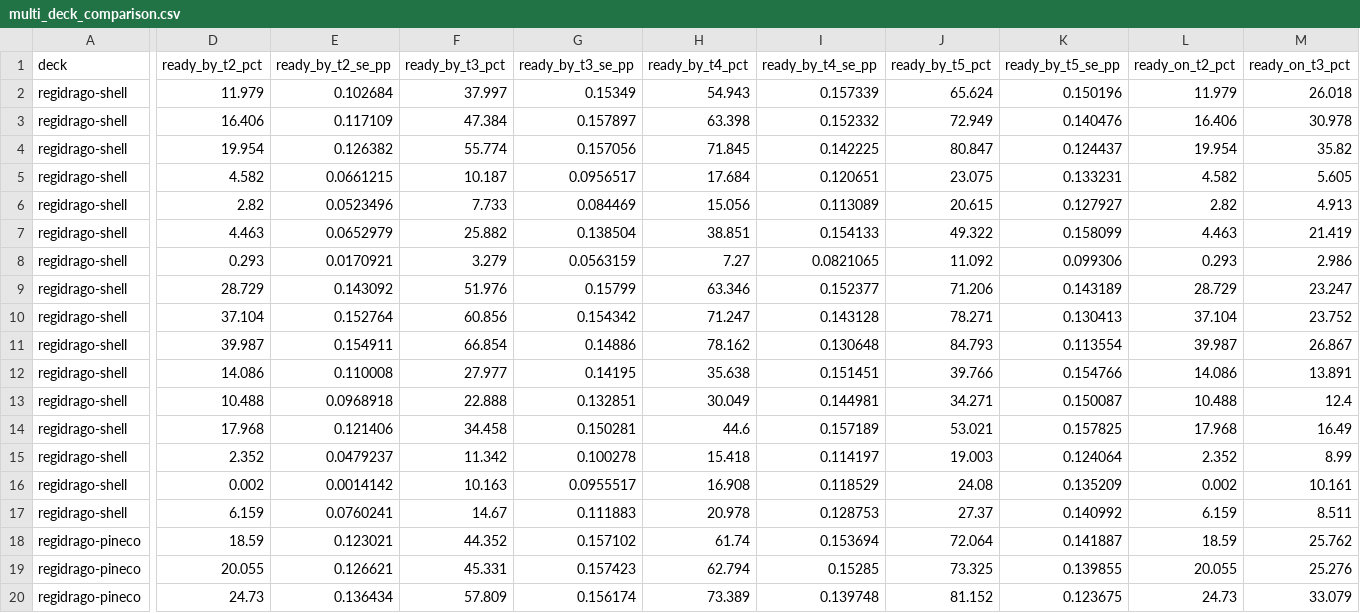
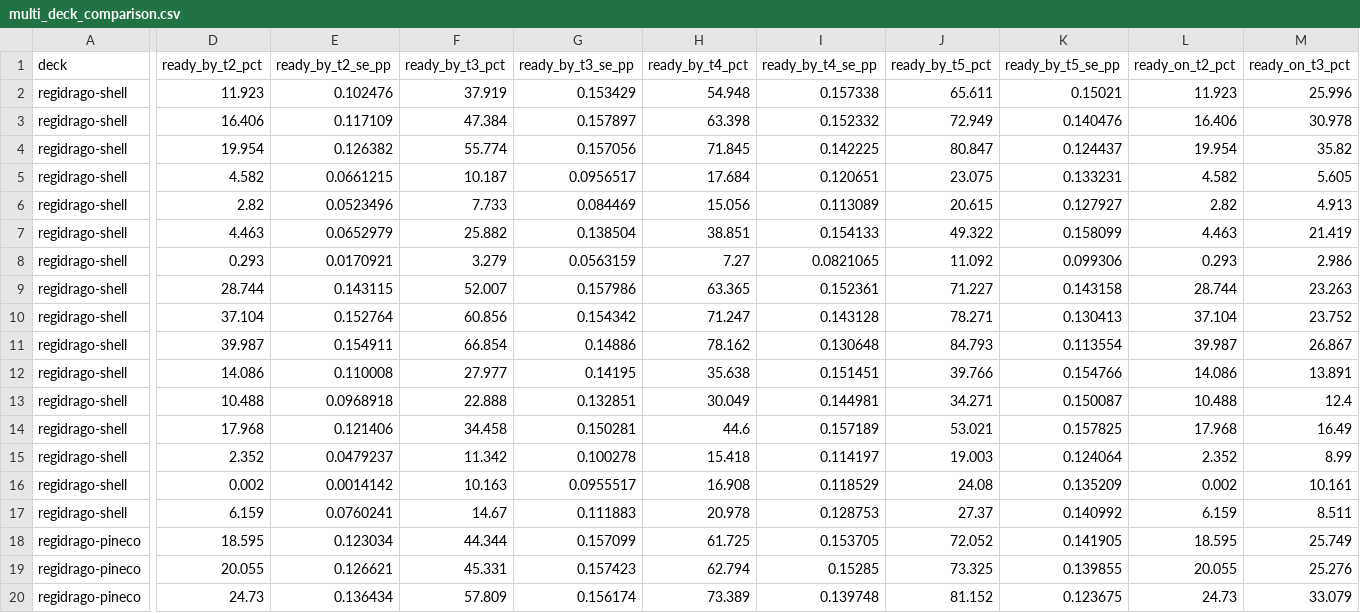
Before and after one commit to FlareZ123/pokemon-sims, a CSV file: results/multi_deck_comparison.csv, drawn as a sheet; only a part is shown, gaps mark what is left out; removed rows and columns are numbered as before the commit, all else as after; rows hold the shown columns only; the diff covers the shown part only; the diff names each change by its address in the sheet, - before the commit and + after, or states it on an @@ line.

Commit message:
Refresh paired named-deck matrix for issue 1356

```diff
--- a/results/multi_deck_comparison.csv
+++ b/results/multi_deck_comparison.csv
-D2 (ready_by_t2_pct): 11.979
+D2 (ready_by_t2_pct): 11.923
-E2 (ready_by_t2_se_pp): 0.102684
+E2 (ready_by_t2_se_pp): 0.102476
-F2 (ready_by_t3_pct): 37.997
+F2 (ready_by_t3_pct): 37.919
-G2 (ready_by_t3_se_pp): 0.15349
+G2 (ready_by_t3_se_pp): 0.153429
-H2 (ready_by_t4_pct): 54.943
+H2 (ready_by_t4_pct): 54.948
-I2 (ready_by_t4_se_pp): 0.157339
+I2 (ready_by_t4_se_pp): 0.157338
-J2 (ready_by_t5_pct): 65.624
+J2 (ready_by_t5_pct): 65.611
-K2 (ready_by_t5_se_pp): 0.150196
+K2 (ready_by_t5_se_pp): 0.15021
-L2 (ready_on_t2_pct): 11.979
+L2 (ready_on_t2_pct): 11.923
-M2 (ready_on_t3_pct): 26.018
+M2 (ready_on_t3_pct): 25.996
-D9 (ready_by_t2_pct): 28.729
+D9 (ready_by_t2_pct): 28.744
-E9 (ready_by_t2_se_pp): 0.143092
+E9 (ready_by_t2_se_pp): 0.143115
-F9 (ready_by_t3_pct): 51.976
+F9 (ready_by_t3_pct): 52.007
-G9 (ready_by_t3_se_pp): 0.15799
+G9 (ready_by_t3_se_pp): 0.157986
-H9 (ready_by_t4_pct): 63.346
+H9 (ready_by_t4_pct): 63.365
-I9 (ready_by_t4_se_pp): 0.152377
+I9 (ready_by_t4_se_pp): 0.152361
-J9 (ready_by_t5_pct): 71.206
+J9 (ready_by_t5_pct): 71.227
-K9 (ready_by_t5_se_pp): 0.143189
+K9 (ready_by_t5_se_pp): 0.143158
-L9 (ready_on_t2_pct): 28.729
+L9 (ready_on_t2_pct): 28.744
-M9 (ready_on_t3_pct): 23.247
+M9 (ready_on_t3_pct): 23.263
-row 18: regidrago-pineco | 18.59 | 0.123021 | 44.352 | 0.157102 | 61.74 | 0.153694 | 72.064 | 0.141887 | 18.59 | 25.762
+row 18: regidrago-pineco | 18.595 | 0.123034 | 44.344 | 0.157099 | 61.725 | 0.153705 | 72.052 | 0.141905 | 18.595 | 25.749
```
Also changed, not shown: 30 edited cells elsewhere in this file.
